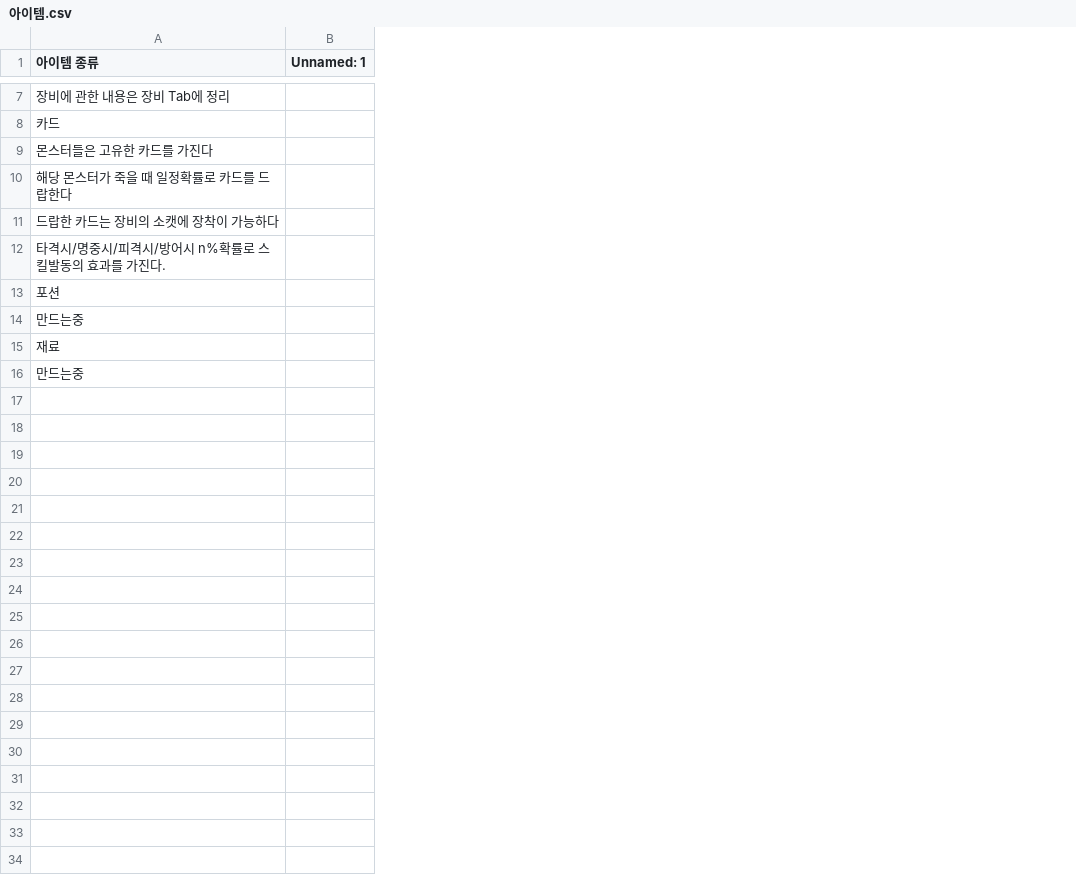
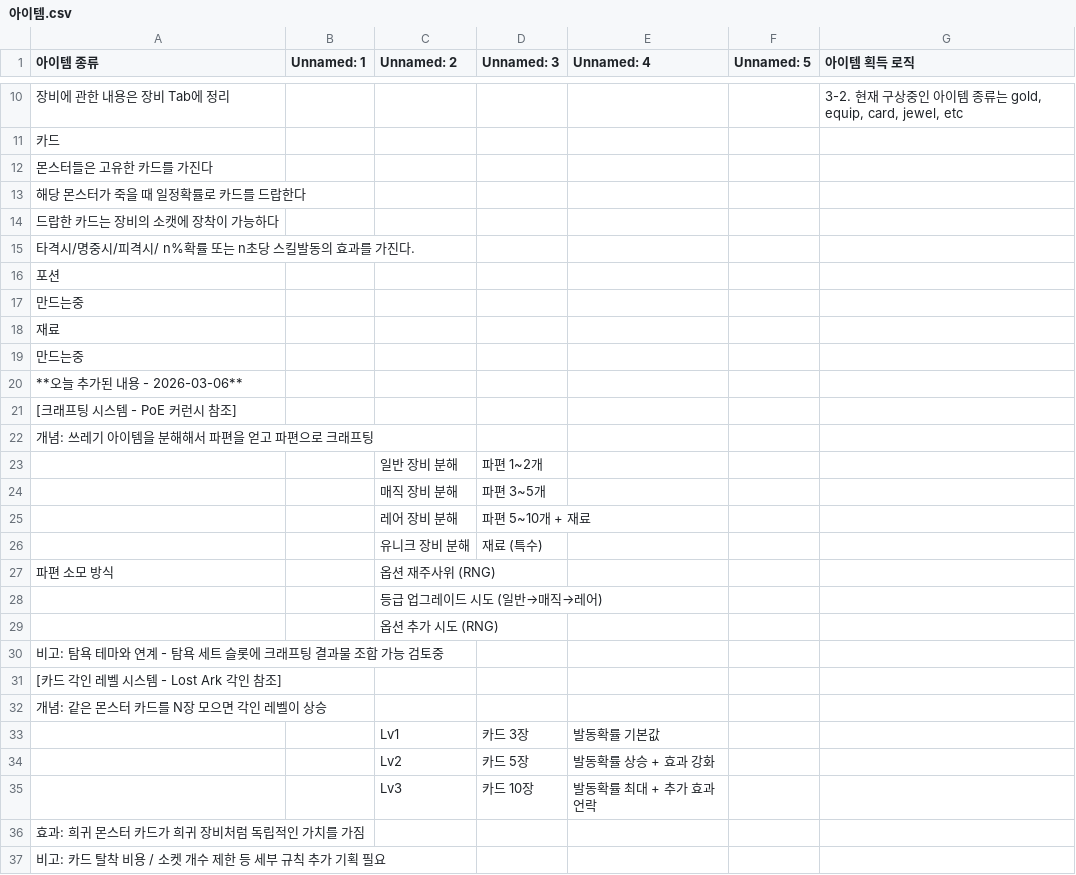
Before and after one commit to dldudcks91/TheSevenRPG, a CSV file: fastapi/docs/game_design/아이템.csv, drawn as a sheet; only a part is shown, gaps mark what is left out; addresses are those after the commit; the diff covers the shown part only; the diff names each change by its address in the sheet, - before the commit and + after, or states it on an @@ line.

```diff
--- a/fastapi/docs/game_design/아이템.csv
+++ b/fastapi/docs/game_design/아이템.csv
+column C (Unnamed: 2), empty
+column D (Unnamed: 3), empty
+column E (Unnamed: 4), empty
+column F (Unnamed: 5), empty
+column G (아이템 획득 로직), row 10: 3-2. 현재 구상중인 아이템 종류는 gold, equip, card, jewel, etc
-A15 (아이템 종류): 타격시/명중시/피격시/방어시 n%확률로 스킬발동의 효과를 가진다.
+A15 (아이템 종류): 타격시/명중시/피격시/ n%확률 또는 n초당 스킬발동의 효과를 가진다.
+row 20: **오늘 추가된 내용 - 2026-03-06**
+row 21: [크래프팅 시스템 - PoE 커런시 참조]
+row 22: 개념: 쓰레기 아이템을 분해해서 파편을 얻고 파편으로 크래프팅
+row 23:  |  | 일반 장비 분해 | 파편 1~2개
+row 24:  |  | 매직 장비 분해 | 파편 3~5개
+row 25:  |  | 레어 장비 분해 | 파편 5~10개 + 재료
+row 26:  |  | 유니크 장비 분해 | 재료 (특수)
+row 27: 파편 소모 방식 |  | 옵션 재주사위 (RNG)
+row 28:  |  | 등급 업그레이드 시도 (일반→매직→레어)
+row 29:  |  | 옵션 추가 시도 (RNG)
+row 30: 비고: 탐욕 테마와 연계 - 탐욕 세트 슬롯에 크래프팅 결과물 조합 가능 검토중
+row 31: [카드 각인 레벨 시스템 - Lost Ark 각인 참조]
+row 32: 개념: 같은 몬스터 카드를 N장 모으면 각인 레벨이 상승
+row 33:  |  | Lv1 | 카드 3장 | 발동확률 기본값
+row 34:  |  | Lv2 | 카드 5장 | 발동확률 상승 + 효과 강화
+row 35:  |  | Lv3 | 카드 10장 | 발동확률 최대 + 추가 효과 언락
+row 36: 효과: 희귀 몬스터 카드가 희귀 장비처럼 독립적인 가치를 가짐
+row 37: 비고: 카드 탈착 비용 / 소켓 개수 제한 등 세부 규칙 추가 기획 필요
```
Also changed, not shown: 3 added rows elsewhere in this file, fastapi/docs/game_design/장비.csv, fastapi/meta_data/equip_rarity_config.csv, 22 other files.
